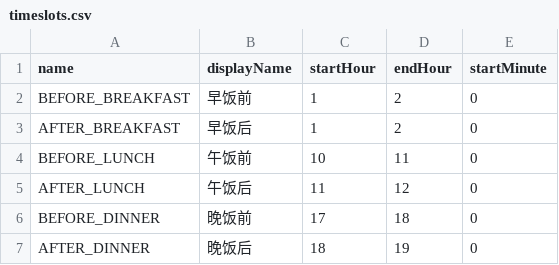
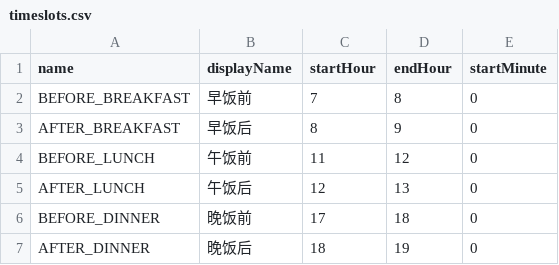
Before and after one commit to ma-jiale/EZ-Dose, a CSV file: server/data/timeslots.csv, drawn as a sheet.

```diff
--- a/server/data/timeslots.csv
+++ b/server/data/timeslots.csv
@@ -1,6 +1,6 @@
 name,displayName,startHour,endHour,startMinute
-BEFORE_BREAKFAST,早饭前,1,2,0
-AFTER_BREAKFAST,早饭后,1,2,0
-BEFORE_LUNCH,午饭前,10,11,0
-AFTER_LUNCH,午饭后,11,12,0
+BEFORE_BREAKFAST,早饭前,7,8,0
+AFTER_BREAKFAST,早饭后,8,9,0
+BEFORE_LUNCH,午饭前,11,12,0
+AFTER_LUNCH,午饭后,12,13,0
 BEFORE_DINNER,晚饭前,17,18,0
```
Also changed, not shown: server/data/local_prescriptions_data.csv, 4 other files.
